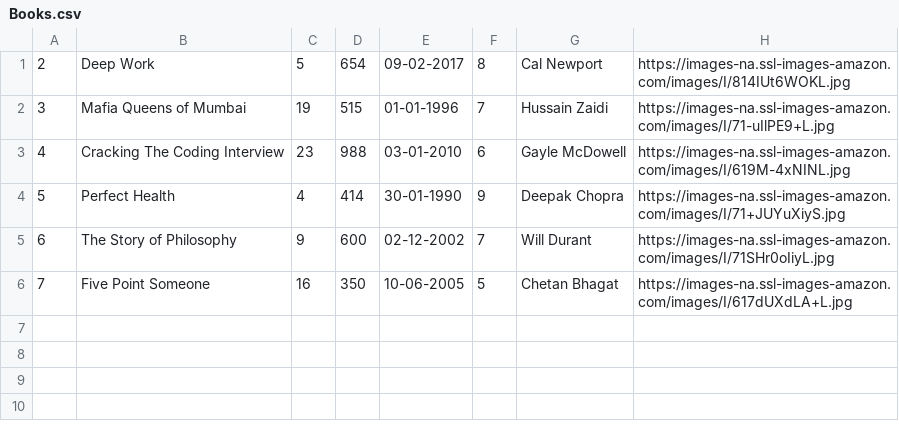
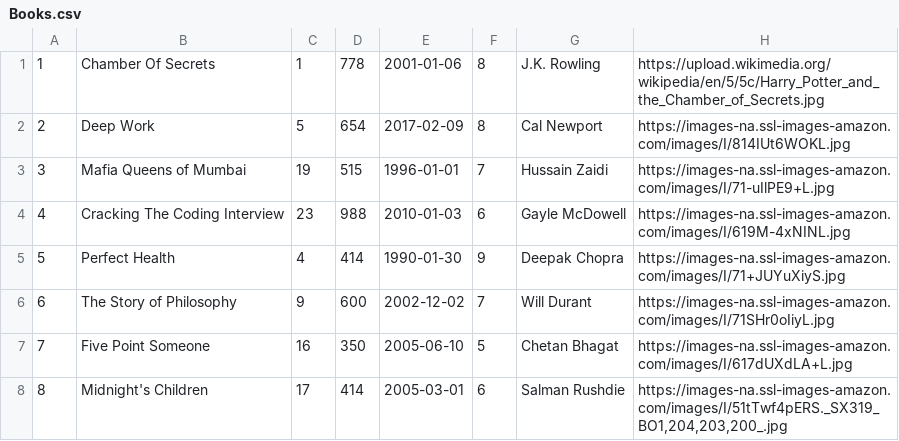
Before and after one commit to iamtanay7/book-catalogue-django, a CSV file: Books.csv, drawn as a sheet.

```diff
--- a/Books.csv
+++ b/Books.csv
@@ -1,6 +1,8 @@
-2,Deep Work,5,654,09-02-2017,8,Cal Newport,https://images-na.ssl-images-amazon.com/images/I/814IUt6WOKL.jpg
-3,Mafia Queens of Mumbai,19,515,01-01-1996,7,Hussain Zaidi,https://images-na.ssl-images-amazon.com/images/I/71-uIlPE9+L.jpg
-4,Cracking The Coding Interview,23,988,03-01-2010,6,Gayle McDowell,https://images-na.ssl-images-amazon.com/images/I/619M-4xNINL.jpg
-5,Perfect Health,4,414,30-01-1990,9,Deepak Chopra,https://images-na.ssl-images-amazon.com/images/I/71+JUYuXiyS.jpg
-6,The Story of Philosophy,9,600,02-12-2002,7,Will Durant,https://images-na.ssl-images-amazon.com/images/I/71SHr0oIiyL.jpg
-7,Five Point Someone,16,350,10-06-2005,5,Chetan Bhagat,https://images-na.ssl-images-amazon.com/images/I/617dUXdLA+L.jpg
+1,Chamber Of Secrets,1,778,2001-01-06,8,J.K. Rowling,https://upload.wikimedia.org/wikipedia/en/5/5c/Harry_Potter_and_the_Chamber_of_Secrets.jpg
+2,Deep Work,5,654,2017-02-09,8,Cal Newport,https://images-na.ssl-images-amazon.com/images/I/814IUt6WOKL.jpg
+3,Mafia Queens of Mumbai,19,515,1996-01-01,7,Hussain Zaidi,https://images-na.ssl-images-amazon.com/images/I/71-uIlPE9+L.jpg
+4,Cracking The Coding Interview,23,988,2010-01-03,6,Gayle McDowell,https://images-na.ssl-images-amazon.com/images/I/619M-4xNINL.jpg
+5,Perfect Health,4,414,1990-01-30,9,Deepak Chopra,https://images-na.ssl-images-amazon.com/images/I/71+JUYuXiyS.jpg
+6,The Story of Philosophy,9,600,2002-12-02,7,Will Durant,https://images-na.ssl-images-amazon.com/images/I/71SHr0oIiyL.jpg
+7,Five Point Someone,16,350,2005-06-10,5,Chetan Bhagat,https://images-na.ssl-images-amazon.com/images/I/617dUXdLA+L.jpg
+8,Midnight's Children,17,414,2005-03-01,6,Salman Rushdie,"https://images-na.ssl-images-amazon.com/images/I/51tTwf4pERS._SX319_BO1,204,203,200_.jpg"
```
Also changed, not shown: Authors.csv, 4 other files.
